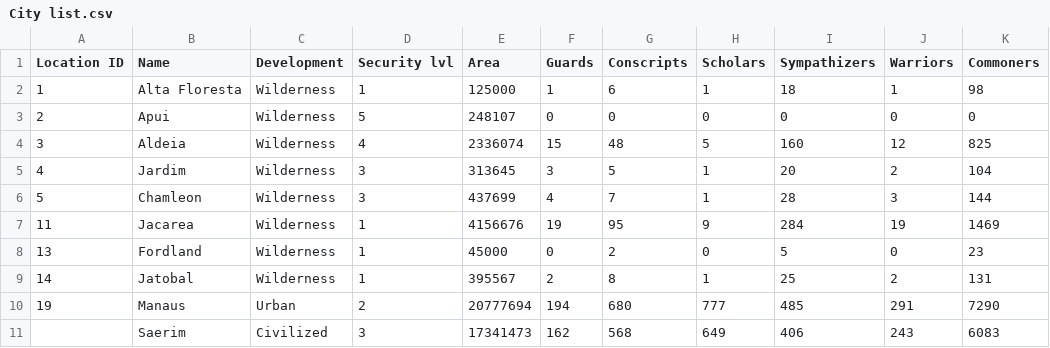
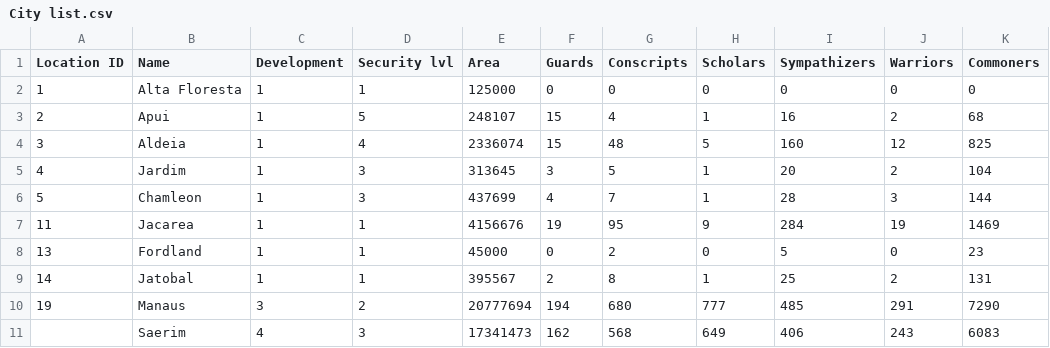
Before and after one commit to riggsb2/Pathfinder-py-scripts, a CSV file: Army Codes/20170212/City list.csv, drawn as a sheet.

```diff
--- a/Army Codes/20170212/City list.csv
+++ b/Army Codes/20170212/City list.csv
@@ -1,11 +1,11 @@
 Location ID,Name,Development,Security lvl,Area,Guards,Conscripts,Scholars,Sympathizers,Warriors,Commoners
-1,Alta Floresta,Wilderness,1,125000,1,6,1,18,1,98
-2,Apui,Wilderness,5,248107,0,0,0,0,0,0
-3,Aldeia,Wilderness,4,2336074,15,48,5,160,12,825
-4,Jardim,Wilderness,3,313645,3,5,1,20,2,104
-5,Chamleon,Wilderness,3,437699,4,7,1,28,3,144
-11,Jacarea,Wilderness,1,4156676,19,95,9,284,19,1469
-13,Fordland,Wilderness,1,45000,0,2,0,5,0,23
-14,Jatobal,Wilderness,1,395567,2,8,1,25,2,131
-19,Manaus,Urban,2,20777694,194,680,777,485,291,7290
-,Saerim,Civilized,3,17341473,162,568,649,406,243,6083
+1,Alta Floresta,1,1,125000,0,0,0,0,0,0
+2,Apui,1,5,248107,15,4,1,16,2,68
+3,Aldeia,1,4,2336074,15,48,5,160,12,825
+4,Jardim,1,3,313645,3,5,1,20,2,104
+5,Chamleon,1,3,437699,4,7,1,28,3,144
+11,Jacarea,1,1,4156676,19,95,9,284,19,1469
+13,Fordland,1,1,45000,0,2,0,5,0,23
+14,Jatobal,1,1,395567,2,8,1,25,2,131
+19,Manaus,3,2,20777694,194,680,777,485,291,7290
+,Saerim,4,3,17341473,162,568,649,406,243,6083
```
Also changed, not shown: Army Codes/20170212/Enemy Army.csv, Army Codes/newgame/Enemy army.csv, 3 other files.
